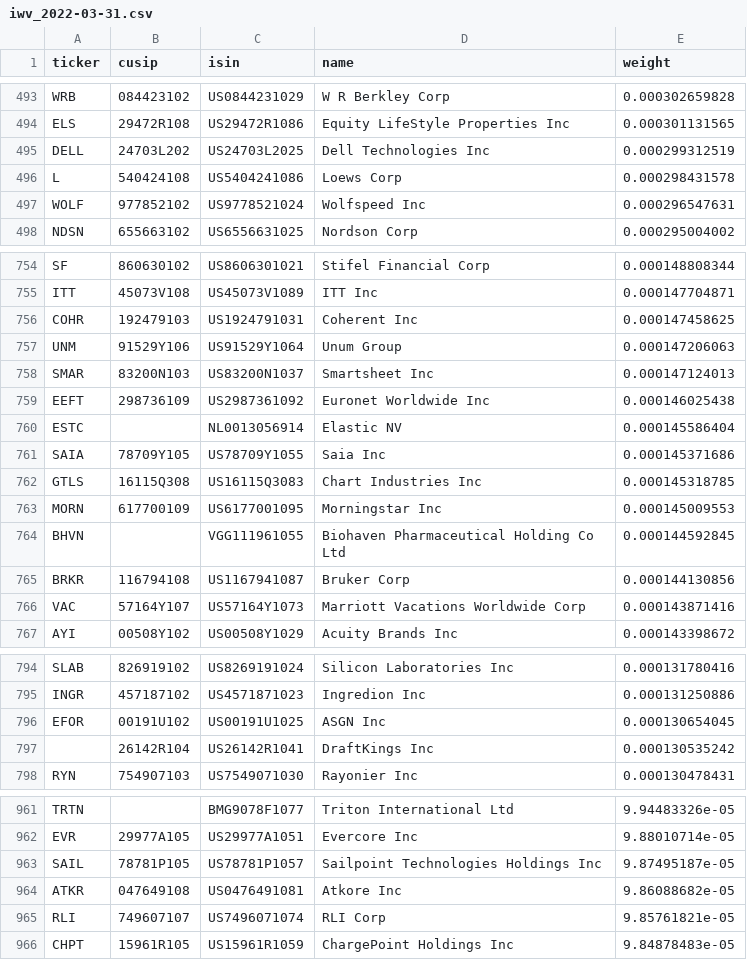
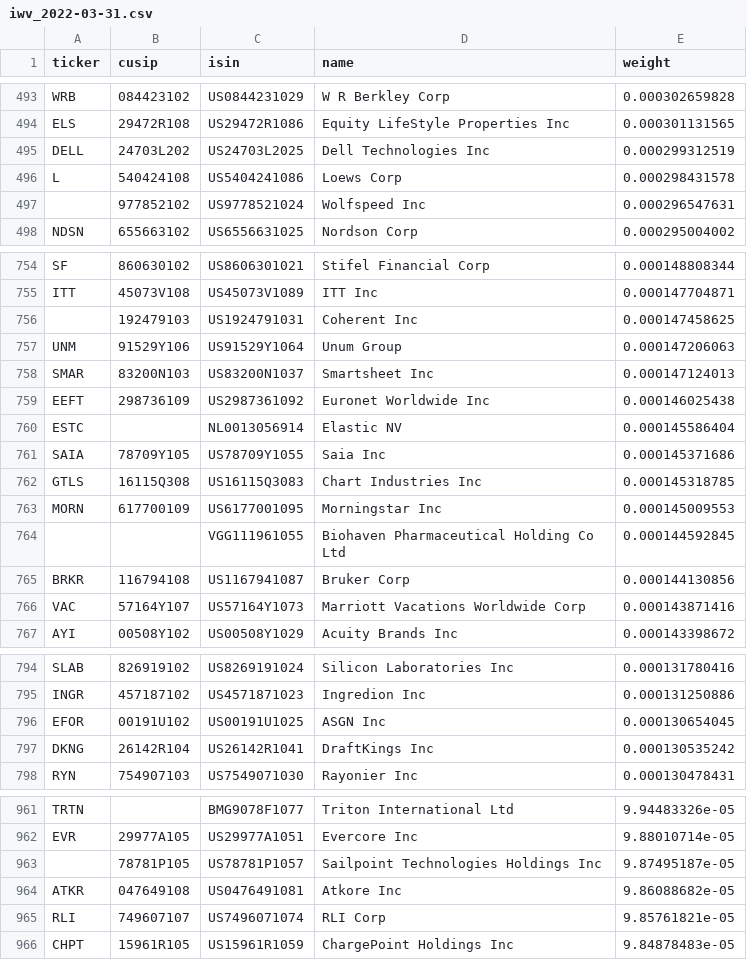
Before and after one commit to NavnoorBawa/russell3000-pairs-trading, a CSV file: reference/universe/iwv_2022-03-31.csv, drawn as a sheet; only a part is shown, gaps mark what is left out; the diff covers the shown part only.

```diff
--- a/reference/universe/iwv_2022-03-31.csv
+++ b/reference/universe/iwv_2022-03-31.csv
@@ -496,3 +496,3 @@ DELL,24703L202,US24703L2025,Dell Technologies Inc,0.000299312519
 L,540424108,US5404241086,Loews Corp,0.000298431578
-WOLF,977852102,US9778521024,Wolfspeed Inc,0.000296547631
+,977852102,US9778521024,Wolfspeed Inc,0.000296547631
 NDSN,655663102,US6556631025,Nordson Corp,0.000295004002
@@ -755,3 +755,3 @@ SF,860630102,US8606301021,Stifel Financial Corp,0.000148808344
 ITT,45073V108,US45073V1089,ITT Inc,0.000147704871
-COHR,192479103,US1924791031,Coherent Inc,0.000147458625
+,192479103,US1924791031,Coherent Inc,0.000147458625
 UNM,91529Y106,US91529Y1064,Unum Group,0.000147206063
@@ -763,3 +763,3 @@ GTLS,16115Q308,US16115Q3083,Chart Industries Inc,0.000145318785
 MORN,617700109,US6177001095,Morningstar Inc,0.000145009553
-BHVN,,VGG111961055,Biohaven Pharmaceutical Holding Co Ltd,0.000144592845
+,,VGG111961055,Biohaven Pharmaceutical Holding Co Ltd,0.000144592845
 BRKR,116794108,US1167941087,Bruker Corp,0.000144130856
@@ -796,3 +796,3 @@ INGR,457187102,US4571871023,Ingredion Inc,0.000131250886
 EFOR,00191U102,US00191U1025,ASGN Inc,0.000130654045
-,26142R104,US26142R1041,DraftKings Inc,0.000130535242
+DKNG,26142R104,US26142R1041,DraftKings Inc,0.000130535242
 RYN,754907103,US7549071030,Rayonier Inc,0.000130478431
@@ -962,3 +962,3 @@ TRTN,,BMG9078F1077,Triton International Ltd,9.94483326e-05
 EVR,29977A105,US29977A1051,Evercore Inc,9.88010714e-05
-SAIL,78781P105,US78781P1057,Sailpoint Technologies Holdings Inc,9.87495187e-05
+,78781P105,US78781P1057,Sailpoint Technologies Holdings Inc,9.87495187e-05
 ATKR,047649108,US0476491081,Atkore Inc,9.86088682e-05
```
Also changed, not shown: 9 edited cells elsewhere in this file, reference/industry_ff49.csv, reference/universe/iwv_2022-06-30.csv, 32 other files.
